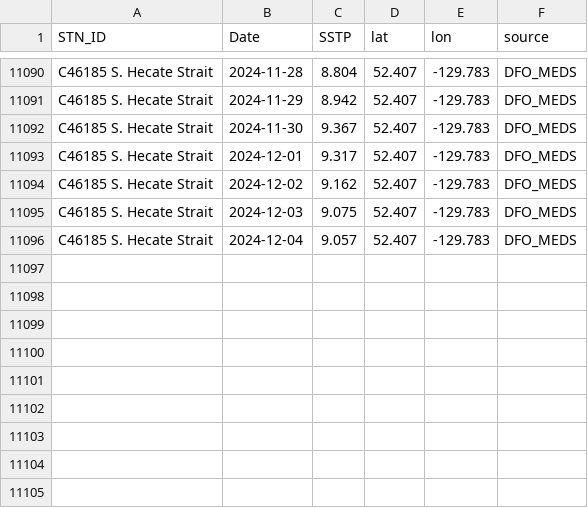
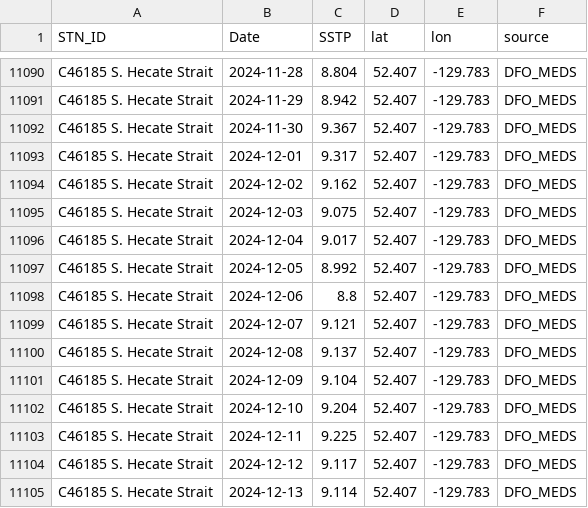
Before and after one commit to IOS-OSD-DPG/Pacific_SST_Monitoring, a CSV file: data/buoy_ST_daily/ECCC_Buoy_ST_Daily_Avg_C46185_S_Hecate_Strait.csv, drawn as a sheet; only a part is shown, gaps mark what is left out.

```diff
--- a/data/buoy_ST_daily/ECCC_Buoy_ST_Daily_Avg_C46185_S_Hecate_Strait.csv
+++ b/data/buoy_ST_daily/ECCC_Buoy_ST_Daily_Avg_C46185_S_Hecate_Strait.csv
@@ -11095,2 +11095,11 @@
 "C46185 S. Hecate Strait",2024-12-03,9.075,52.407,-129.783,"DFO_MEDS"
-"C46185 S. Hecate Strait",2024-12-04,9.057,52.407,-129.783,"DFO_MEDS"
+"C46185 S. Hecate Strait",2024-12-04,9.017,52.407,-129.783,"DFO_MEDS"
+"C46185 S. Hecate Strait",2024-12-05,8.992,52.407,-129.783,"DFO_MEDS"
+"C46185 S. Hecate Strait",2024-12-06,8.8,52.407,-129.783,"DFO_MEDS"
+"C46185 S. Hecate Strait",2024-12-07,9.121,52.407,-129.783,"DFO_MEDS"
+"C46185 S. Hecate Strait",2024-12-08,9.137,52.407,-129.783,"DFO_MEDS"
+"C46185 S. Hecate Strait",2024-12-09,9.104,52.407,-129.783,"DFO_MEDS"
+"C46185 S. Hecate Strait",2024-12-10,9.204,52.407,-129.783,"DFO_MEDS"
+"C46185 S. Hecate Strait",2024-12-11,9.225,52.407,-129.783,"DFO_MEDS"
+"C46185 S. Hecate Strait",2024-12-12,9.117,52.407,-129.783,"DFO_MEDS"
+"C46185 S. Hecate Strait",2024-12-13,9.114,52.407,-129.783,"DFO_MEDS"
```
Also changed, not shown: data/buoy_ST_daily/ECCC_Buoy_ST_Daily_Avg_C46145_Central_Dixon_Entrance.csv, data/buoy_ST_daily/ECCC_Buoy_ST_Daily_Avg_C46183_N_Hecate_Strait.csv, 37 other files.
